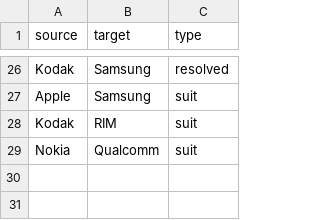
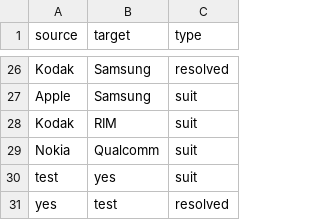
Before and after one commit to MARS-BAGEL/Alans-Riequirement-Map-Thingy, a CSV file: files/63c4d2f34c05d62a116fc16daf04215d82790c6bd036ce5783f7d002c5d83f704798ae8d61da50e2cc4cb81af8f629e4b14cc82abeeffd789a0cd425072cf2e6.csv, drawn as a sheet; only a part is shown, gaps mark what is left out.

```diff
--- a/files/63c4d2f34c05d62a116fc16daf04215d82790c6bd036ce5783f7d002c5d83f704798ae8d61da50e2cc4cb81af8f629e4b14cc82abeeffd789a0cd425072cf2e6.csv
+++ b/files/63c4d2f34c05d62a116fc16daf04215d82790c6bd036ce5783f7d002c5d83f704798ae8d61da50e2cc4cb81af8f629e4b14cc82abeeffd789a0cd425072cf2e6.csv
@@ -29 +29,3 @@ Kodak,RIM,suit
 Nokia,Qualcomm,suit
+test,yes,suit
+yes,test,resolved
```
Also changed, not shown: 2 other files.
